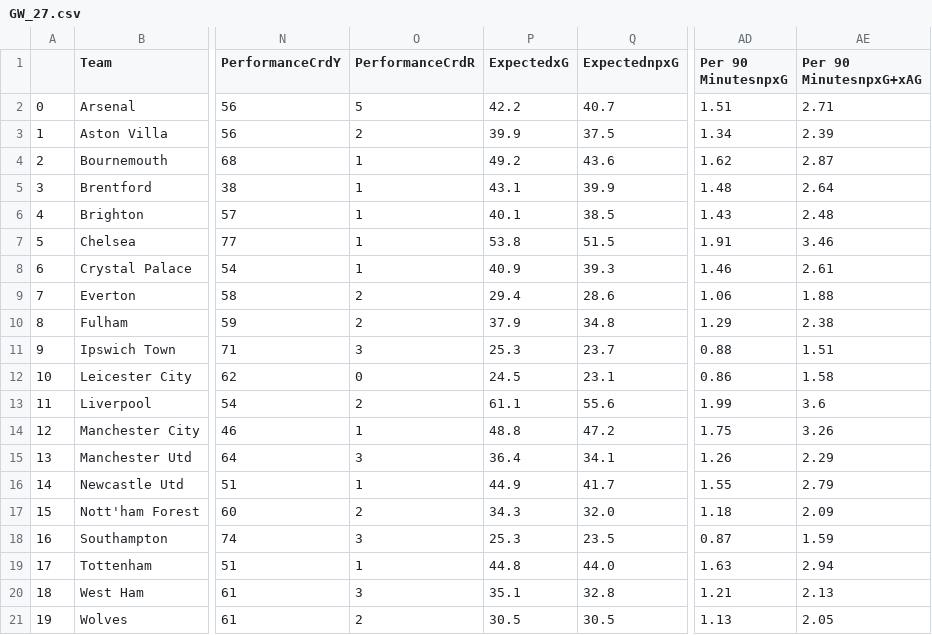
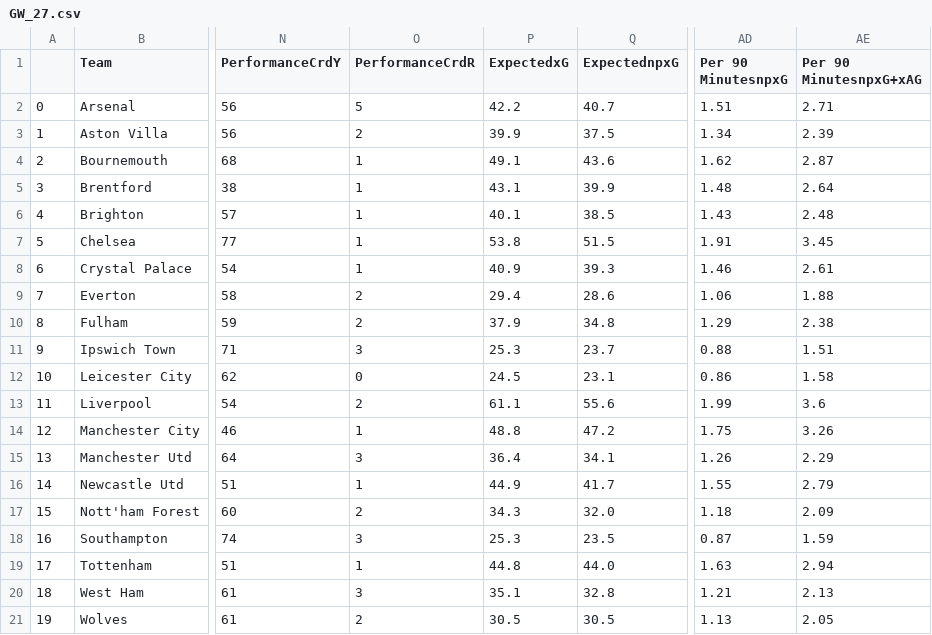
Before and after one commit to hot-squid/Fantasy-Premier-League, a CSV file: Data/Team/Accumulated/Attacking/GW_27.csv, drawn as a sheet; only a part is shown, gaps mark what is left out; the diff names each change by its address in the sheet, - before the commit and + after, or states it on an @@ line.

Commit message:
gw_data_updates

```diff
--- a/Data/Team/Accumulated/Attacking/GW_27.csv
+++ b/Data/Team/Accumulated/Attacking/GW_27.csv
-P4 (ExpectedxG): 49.2
+P4 (ExpectedxG): 49.1
-AE7 (Per 90 MinutesnpxG+xAG): 3.46
+AE7 (Per 90 MinutesnpxG+xAG): 3.45
```
Also changed, not shown: Data/Team/Accumulated/Defensive/GW_27.csv, Data/Team/Seperate_GW/Defensive/GW_27.csv, 10 other files.
